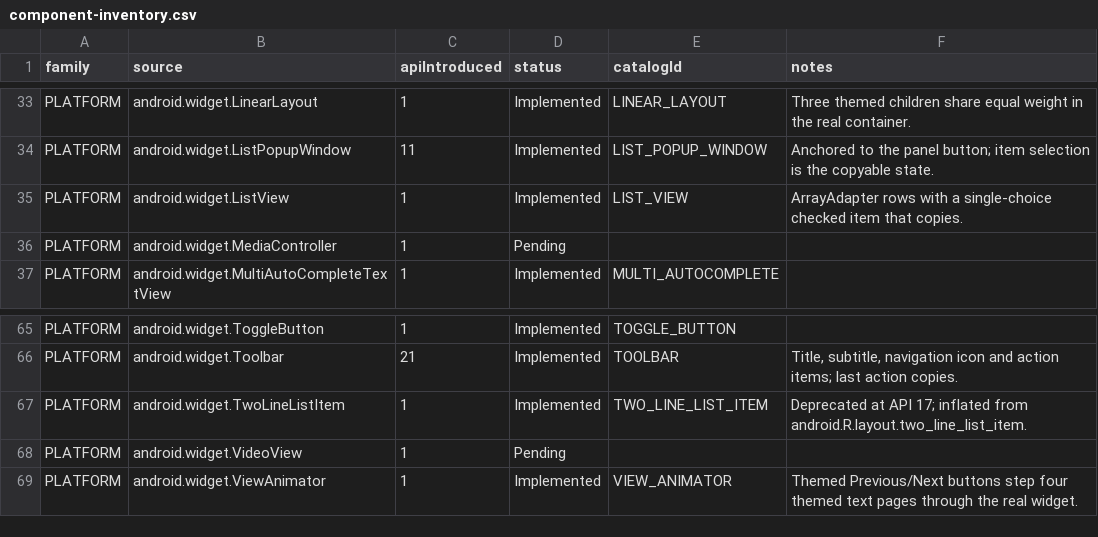
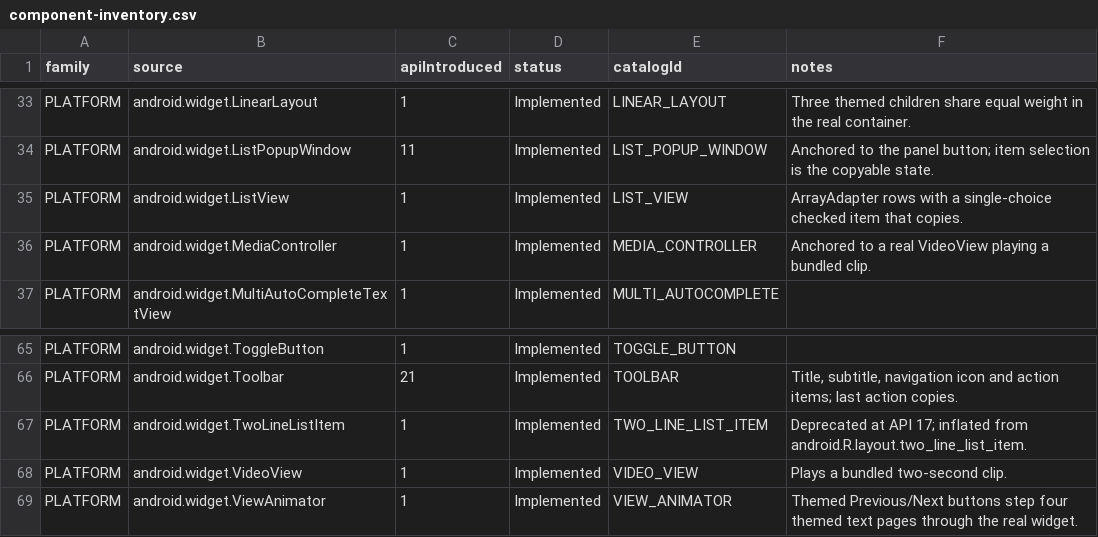
Before and after one commit to gaon12/Componentory, a CSV file: docs/component-inventory.csv, drawn as a sheet; only a part is shown, gaps mark what is left out.

Commit message:
Add the framework VideoView and MediaController samples
Two media widgets join the platform catalog, both driven by a real
bundled clip: res/raw/sample_clip.mp4 is a two-second test-source video
generated with ffmpeg, so VideoView runs the genuine media pipeline
rather than a placeholder surface.

VIDEO_VIEW (android.widget.VideoView, API 1) toggles play/pause on
taps and reports the playing flag as its copied state; a copied
"playing" target resumes once the real prepare callback fires, and the
completion listener settles the flag when the clip ends. The view is
suspended when the panel is released so the player cannot leak.

MEDIA_CONTROLLER (android.widget.MediaController, API 1) is wired
through the canonical VideoView.setMediaController pairing, so tapping
the anchor reveals the real floating transport bar and its buttons
drive the player directly. The controller object lives on the anchor's
tag for verification, matching the popup-window pattern. It reports a
preview state and copies no inputs.

Checked with Spotless, lintDebug, the JVM suite (106 tests, including
availability and value-copy cases), and both debug APK builds. A
focused MediaWidgetsTest instrumentation file verifies the real
classes, tap-driven playback, playback-state copying, the controller
tag, disabled behavior, and unsupported Compose cells; it compiles but
awaits an unlocked-device run.

```diff
--- a/docs/component-inventory.csv
+++ b/docs/component-inventory.csv
@@ -35,3 +35,3 @@ family,source,apiIntroduced,status,catalogId,notes
 "PLATFORM","android.widget.ListView","1","Implemented","LIST_VIEW","ArrayAdapter rows with a single-choice checked item that copies."
-"PLATFORM","android.widget.MediaController","1","Pending","",""
+"PLATFORM","android.widget.MediaController","1","Implemented","MEDIA_CONTROLLER","Anchored to a real VideoView playing a bundled clip."
 "PLATFORM","android.widget.MultiAutoCompleteTextView","1","Implemented","MULTI_AUTOCOMPLETE",""
@@ -67,3 +67,3 @@ family,source,apiIntroduced,status,catalogId,notes
 "PLATFORM","android.widget.TwoLineListItem","1","Implemented","TWO_LINE_LIST_ITEM","Deprecated at API 17; inflated from android.R.layout.two_line_list_item."
-"PLATFORM","android.widget.VideoView","1","Pending","",""
+"PLATFORM","android.widget.VideoView","1","Implemented","VIDEO_VIEW","Plays a bundled two-second clip."
 "PLATFORM","android.widget.ViewAnimator","1","Implemented","VIEW_ANIMATOR","Themed Previous/Next buttons step four themed text pages through the real widget."
```
Also changed, not shown: 17 other files.
